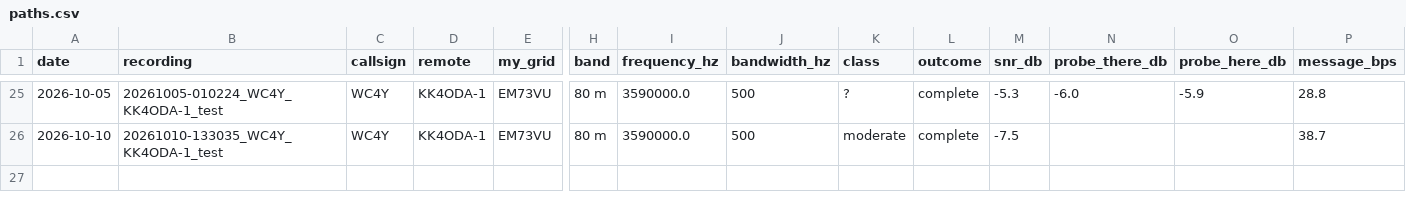
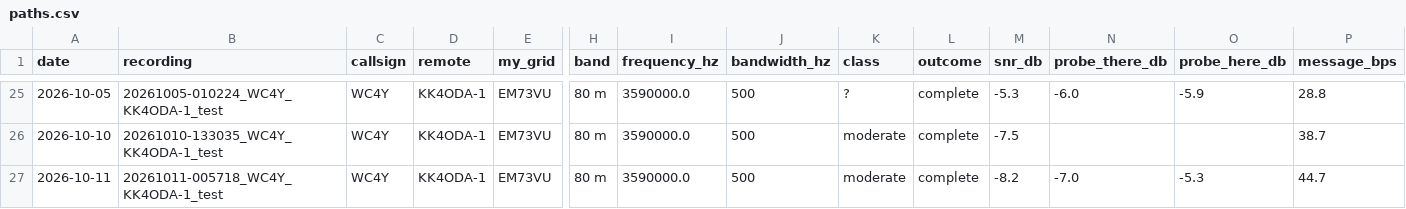
Before and after one commit to KK4ODA/aether-hf, a CSV file: field/paths.csv, drawn as a sheet; only a part is shown, gaps mark what is left out; rows hold the shown columns only; the diff names each change by its address in the sheet, - before the commit and + after, or states it on an @@ line.

```diff
--- a/field/paths.csv
+++ b/field/paths.csv
+row 27: 2026-10-11 | 20261011-005718_WC4Y_KK4ODA-1_test | WC4Y | KK4ODA-1 | EM73VU | 80 m | 3590000.0 | 500 | moderate | complete | -8.2 | -7.0 | -5.3 | 44.7
```
Also changed, not shown: field/ladders.csv, 8 other files.
